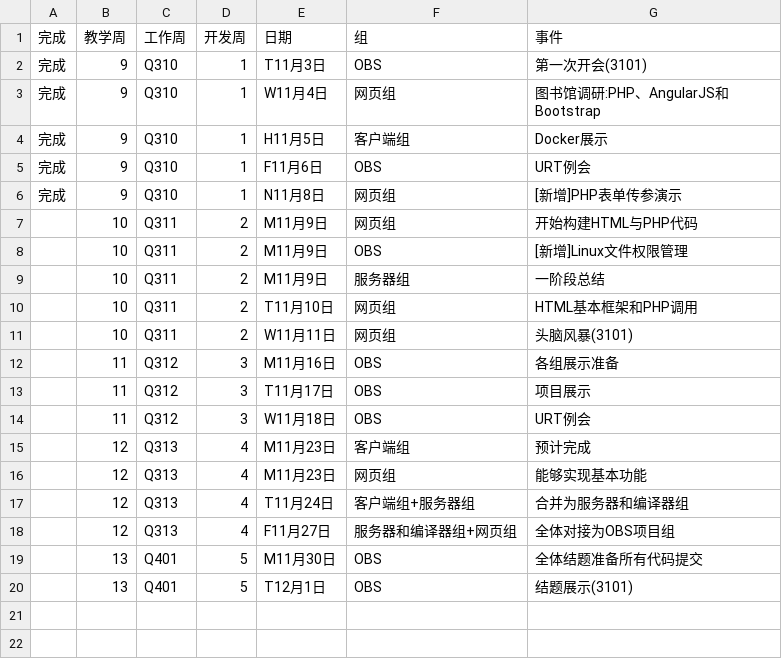
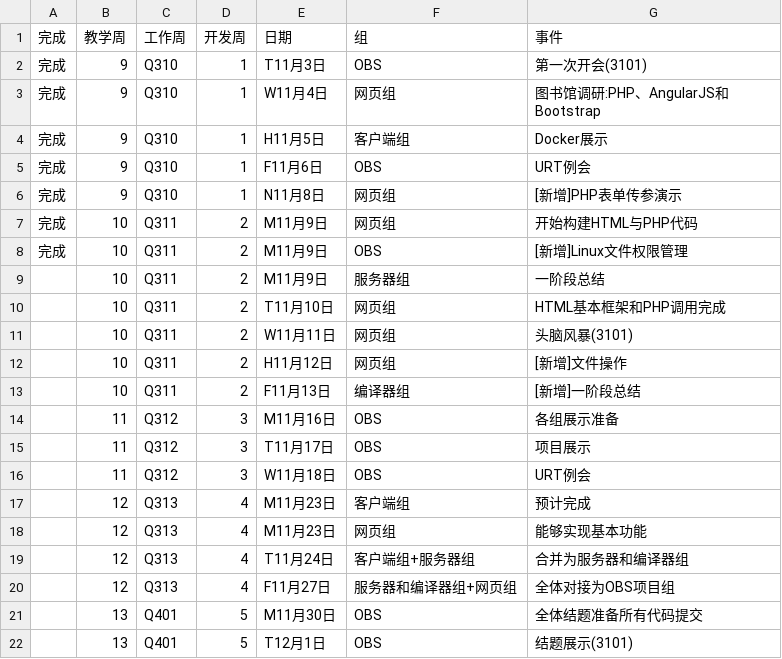
Before and after one commit to bipt-urt/CC, a CSV file: time_table.csv, drawn as a sheet.

Commit message:
Update time_table.csv

```diff
--- a/time_table.csv
+++ b/time_table.csv
@@ -6,7 +6,9 @@
 完成,9,Q310,1,N11月8日,网页组,[新增]PHP表单传参演示
-,10,Q311,2,M11月9日,网页组,开始构建HTML与PHP代码
-,10,Q311,2,M11月9日,OBS,[新增]Linux文件权限管理
+完成,10,Q311,2,M11月9日,网页组,开始构建HTML与PHP代码
+完成,10,Q311,2,M11月9日,OBS,[新增]Linux文件权限管理
 ,10,Q311,2,M11月9日,服务器组,一阶段总结
-,10,Q311,2,T11月10日,网页组,HTML基本框架和PHP调用
+,10,Q311,2,T11月10日,网页组,HTML基本框架和PHP调用完成
 ,10,Q311,2,W11月11日,网页组,头脑风暴(3101)
+,10,Q311,2,H11月12日,网页组,[新增]文件操作
+,10,Q311,2,F11月13日,编译器组,[新增]一阶段总结
 ,11,Q312,3,M11月16日,OBS,各组展示准备
```
